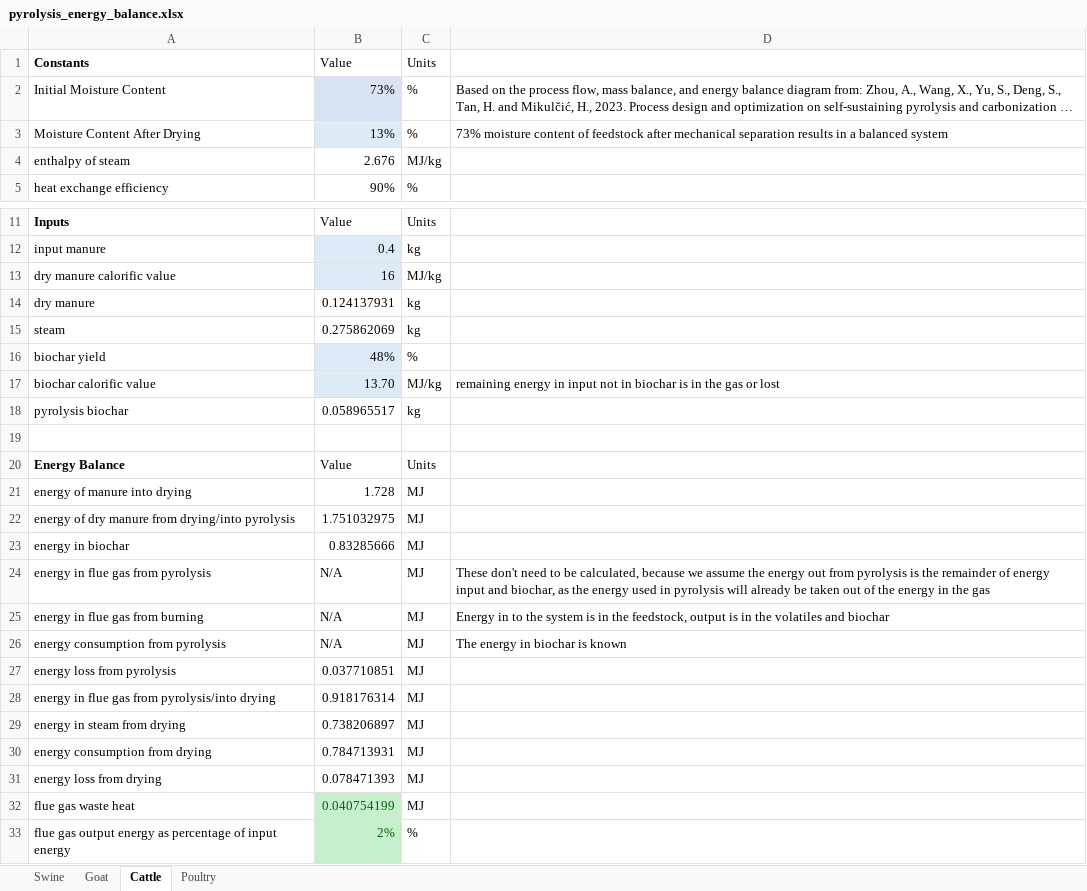
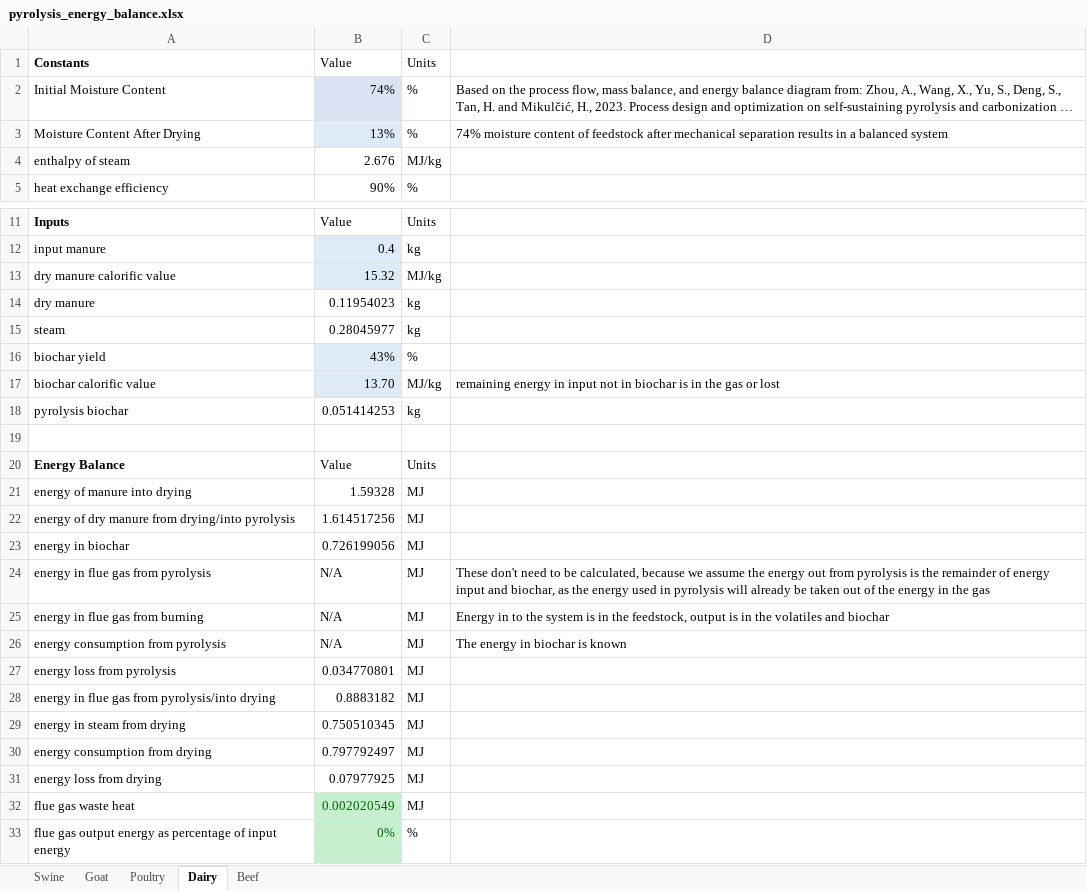
Before and after one commit to PEESEgroup/ManurePyrolysisIAM, an Excel workbook: data/data_analysis/pyrolysis_energy_balance.xlsx, sheet Dairy, drawn as a sheet; only a part is shown, gaps mark what is left out; long unchanged cells end in …; values as stored, in another font and other column widths than the file's, no borders; the diff names each change by its address in the sheet, - before the commit and + after, or states it on an @@ line.

```diff
--- a/data/data_analysis/pyrolysis_energy_balance.xlsx (sheet Dairy)
+++ b/data/data_analysis/pyrolysis_energy_balance.xlsx (sheet Dairy)
-sheet tab: Cattle
+sheet tab: Dairy
+sheet tab: Beef
@@ sheet tab order changed: Swine | Goat | Poultry | Dairy | Beef @@
-B2 (Value): 73%
+B2 (Value): 74%
-D3: 73% moisture content…
+D3: 74% moisture content…
-B13 (Value): 16
+B13 (Value): 15.32
-B14 (Value): 0.124137931
+B14 (Value): 0.11954023
-B15 (Value): 0.275862069
+B15 (Value): 0.28045977
-B16 (Value): 48%
+B16 (Value): 43%
-B18 (Value): 0.058965517
+B18 (Value): 0.051414253
-B21 (Value): 1.728
+B21 (Value): 1.59328
-B22 (Value): 1.751032975
+B22 (Value): 1.614517256
-B23 (Value): 0.83285666
+B23 (Value): 0.726199056
-B27 (Value): 0.037710851
+B27 (Value): 0.034770801
-B28 (Value): 0.918176314
+B28 (Value): 0.8883182
-B29 (Value): 0.738206897
+B29 (Value): 0.750510345
-B30 (Value): 0.784713931
+B30 (Value): 0.797792497
-B31 (Value): 0.078471393
+B31 (Value): 0.07977925
-B32 (Value): 0.040754199
+B32 (Value): 0.002020549
-B33 (Value): 2%
+B33 (Value): 0%
```
Also changed, not shown: gcam/input/biochar_land_R/GCAM_parameters.xlsx, gcam/input/biochar_land_R/plant_costs.xlsx, 3 other files.
